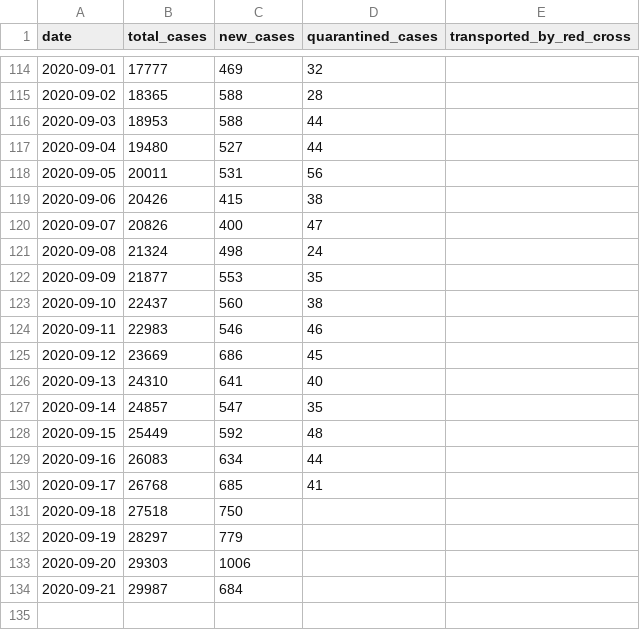
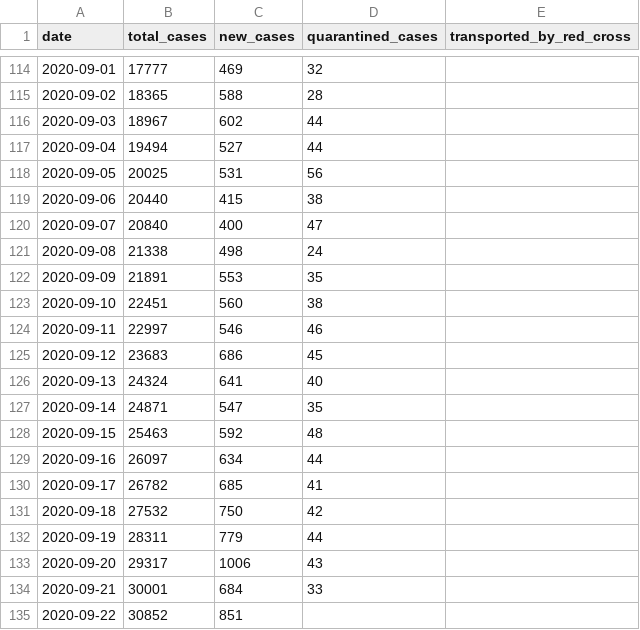
Before and after one commit to j3k0/corona-ministryinfo-gov-lb-fetcher, a CSV file: daily_data.csv, drawn as a sheet; only a part is shown, gaps mark what is left out.

```diff
--- a/daily_data.csv
+++ b/daily_data.csv
@@ -115,20 +115,21 @@ date,total_cases,new_cases,quarantined_cases,transported_by_red_cross
 2020-09-02,18365,588,28,
-2020-09-03,18953,588,44,
-2020-09-04,19480,527,44,
-2020-09-05,20011,531,56,
-2020-09-06,20426,415,38,
-2020-09-07,20826,400,47,
-2020-09-08,21324,498,24,
-2020-09-09,21877,553,35,
-2020-09-10,22437,560,38,
-2020-09-11,22983,546,46,
-2020-09-12,23669,686,45,
-2020-09-13,24310,641,40,
-2020-09-14,24857,547,35,
-2020-09-15,25449,592,48,
-2020-09-16,26083,634,44,
-2020-09-17,26768,685,41,
-2020-09-18,27518,750,,
-2020-09-19,28297,779,,
-2020-09-20,29303,1006,,
-2020-09-21,29987,684,,
+2020-09-03,18967,602,44,
+2020-09-04,19494,527,44,
+2020-09-05,20025,531,56,
+2020-09-06,20440,415,38,
+2020-09-07,20840,400,47,
+2020-09-08,21338,498,24,
+2020-09-09,21891,553,35,
+2020-09-10,22451,560,38,
+2020-09-11,22997,546,46,
+2020-09-12,23683,686,45,
+2020-09-13,24324,641,40,
+2020-09-14,24871,547,35,
+2020-09-15,25463,592,48,
+2020-09-16,26097,634,44,
+2020-09-17,26782,685,41,
+2020-09-18,27532,750,42,
+2020-09-19,28311,779,44,
+2020-09-20,29317,1006,43,
+2020-09-21,30001,684,33,
+2020-09-22,30852,851,,
```
Also changed, not shown: cases_per_district.csv, quarantined.csv.
